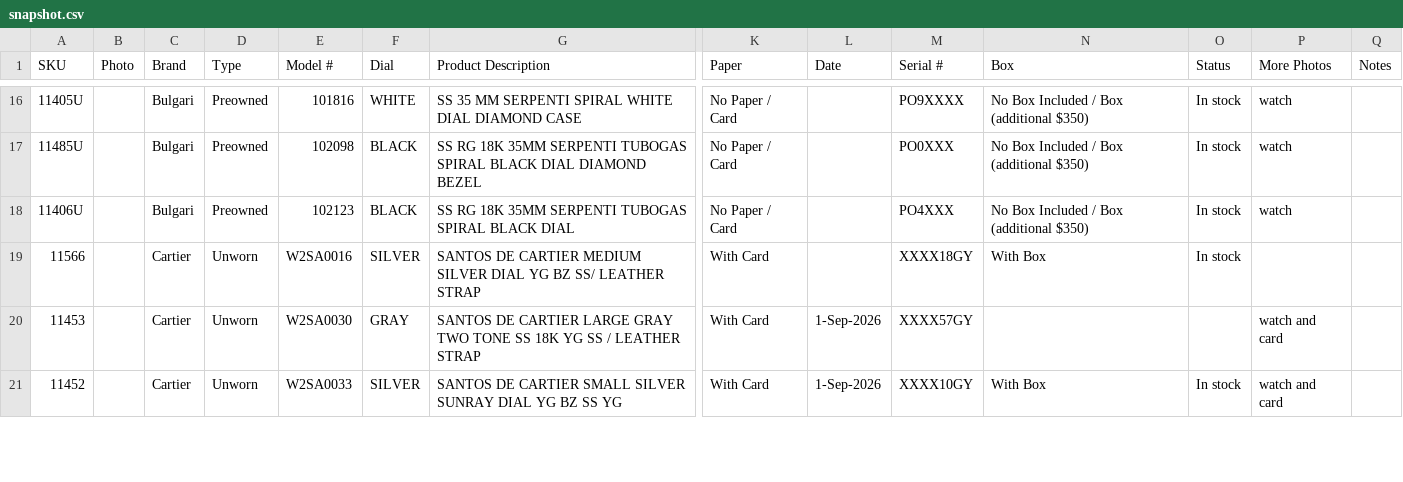
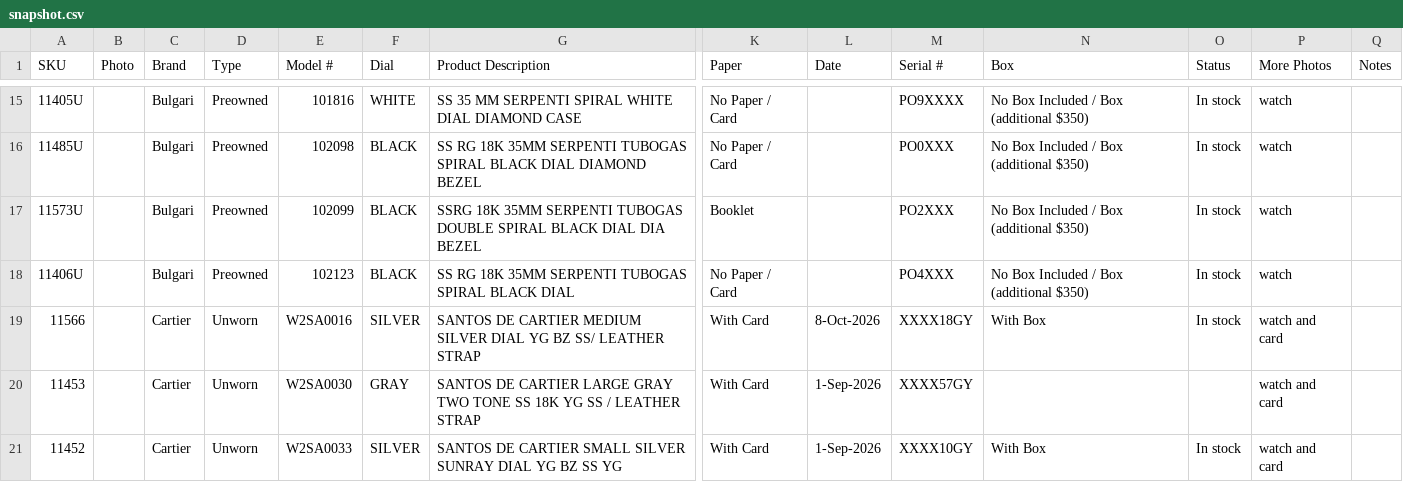
Before and after one commit to CHRISEVO24/benny-rich-tracker, a CSV file: snapshot.csv, drawn as a sheet; only a part is shown, gaps mark what is left out; rows hold the shown columns only; the diff covers the shown part only; the diff names each change by its address in the sheet, - before the commit and + after, or states it on an @@ line.

```diff
--- a/snapshot.csv
+++ b/snapshot.csv
+row 17: 11573U |  | Bulgari | Preowned | 102099 | BLACK | SSRG 18K 35MM SERPENTI TUBOGAS DOUBLE SPIRAL BLACK DIAL DIA BEZEL | Booklet |  | PO2XXX | No Box Included / Box (additional $350) | In stock | watch
-L19 (Date): (empty)
+L19 (Date): 8-Oct-2026
-P19 (More Photos): (empty)
+P19 (More Photos): watch and card
```
Also changed, not shown: 1 added row, 8 removed rows and 24 edited cells elsewhere in this file, 1 other file.
